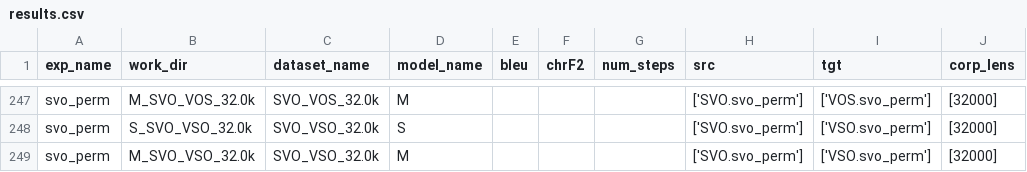
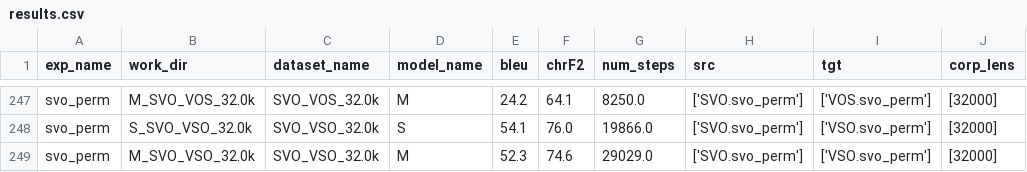
Before and after one commit to Mark-Hopkins-at-Williams/testperanto, a CSV file: experiment_pipeline/experiments/results.csv, drawn as a sheet; only a part is shown, gaps mark what is left out; the diff covers the shown part only; the diff names each change by its address in the sheet, - before the commit and + after, or states it on an @@ line.

```diff
--- a/experiment_pipeline/experiments/results.csv
+++ b/experiment_pipeline/experiments/results.csv
-E247 (bleu): (empty)
+E247 (bleu): 24.2
-F247 (chrF2): (empty)
+F247 (chrF2): 64.1
-G247 (num_steps): (empty)
+G247 (num_steps): 8250.0
-E248 (bleu): (empty)
+E248 (bleu): 54.1
-F248 (chrF2): (empty)
+F248 (chrF2): 76.0
-G248 (num_steps): (empty)
+G248 (num_steps): 19866.0
-E249 (bleu): (empty)
+E249 (bleu): 52.3
-F249 (chrF2): (empty)
+F249 (chrF2): 74.6
-G249 (num_steps): (empty)
+G249 (num_steps): 29029.0
```
Also changed, not shown: 30 edited cells elsewhere in this file, experiment_pipeline/experiments/svo_results.csv.
